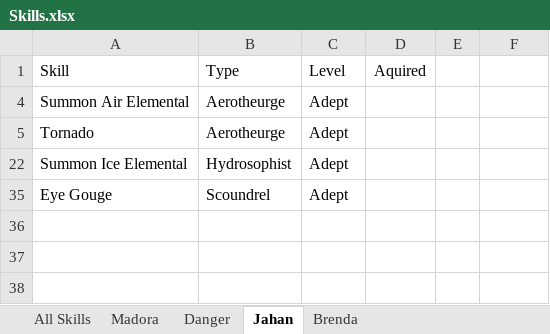
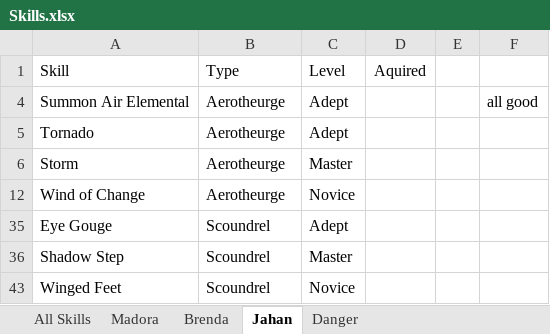
Before and after one commit to jerturowetz/notes, an Excel workbook: divinity/Skills.xlsx, sheet Jahan, drawn as a sheet; values as stored, in another font and other column widths than the file's, no borders; table styles not drawn; removed rows and columns are numbered as before the commit, all else as after; the diff names each change by its address in the sheet, - before the commit and + after, or states it on an @@ line.

```diff
--- a/divinity/Skills.xlsx (sheet Jahan)
+++ b/divinity/Skills.xlsx (sheet Jahan)
@@ sheet tab order changed: All Skills | Madora | Brenda | Jahan | Danger @@
-F4: (empty)
+F4: all good
-row 22: Summon Ice Elemental | Hydrosophist | Adept
@@ row 6 unhidden: Storm | Aerotheurge | Master @@
@@ row 12 unhidden: Wind of Change | Aerotheurge | Novice @@
@@ row 36 unhidden: Shadow Step | Scoundrel | Master @@
@@ row 43 unhidden: Winged Feet | Scoundrel | Novice @@
```
Also changed, not shown: sheet Brenda, sheet Danger, sheet All Skills, sheet Madora, hidden cells.
